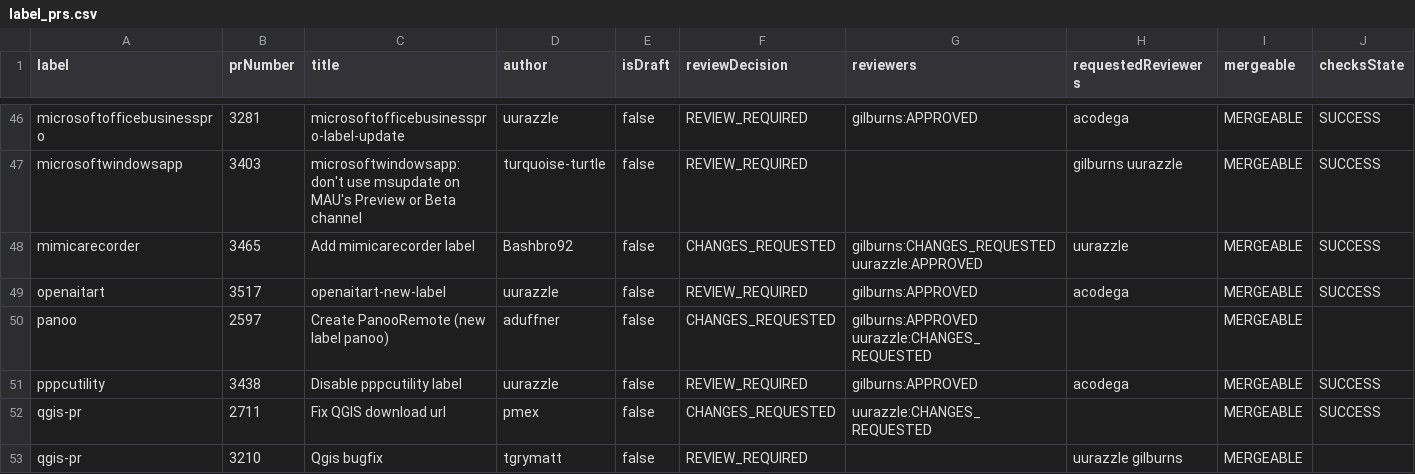
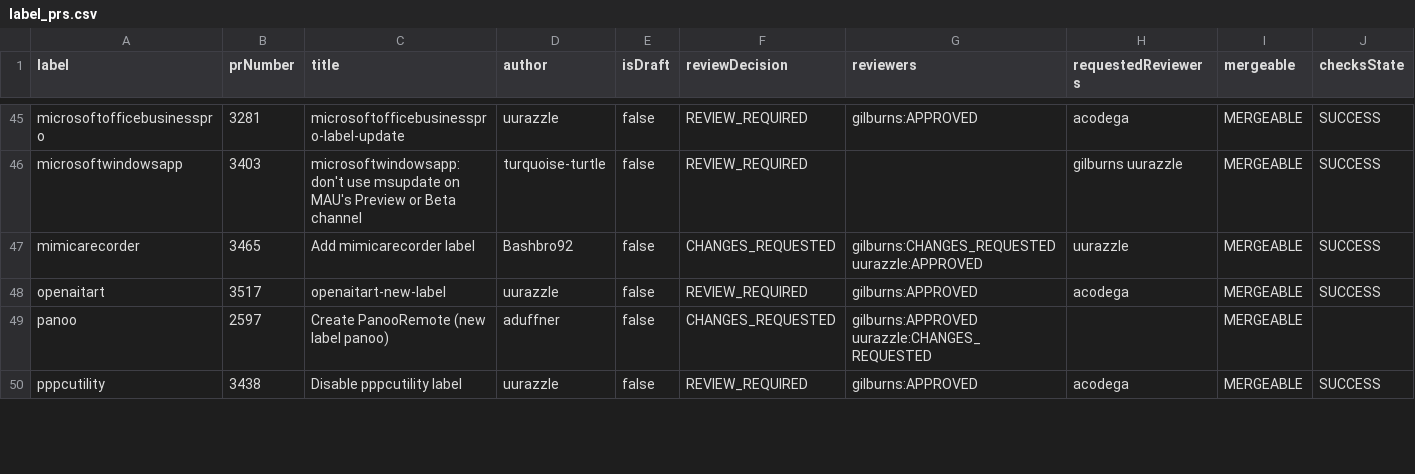
Before and after one commit to gilburns/Installomator-Tracker, a CSV file: label_prs.csv, drawn as a sheet; only a part is shown, gaps mark what is left out; rows hold the shown columns only; the diff covers the shown part only; the diff names each change by its address in the sheet, - before the commit and + after, or states it on an @@ line.

```diff
--- a/label_prs.csv
+++ b/label_prs.csv
-row 52: qgis-pr | 2711 | Fix QGIS download url | pmex | false | CHANGES_REQUESTED | uurazzle:CHANGES_REQUESTED |  | MERGEABLE | SUCCESS
-row 53: qgis-pr | 3210 | Qgis bugfix | tgrymatt | false | REVIEW_REQUIRED |  | uurazzle gilburns | MERGEABLE
```
Also changed, not shown: 3 removed rows and 2 edited cells elsewhere in this file, 4 other files.
